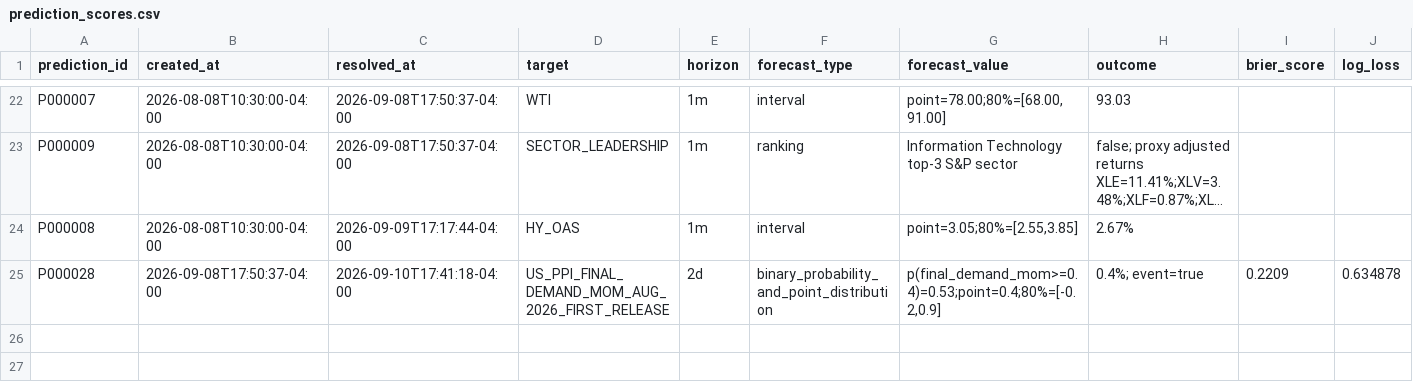
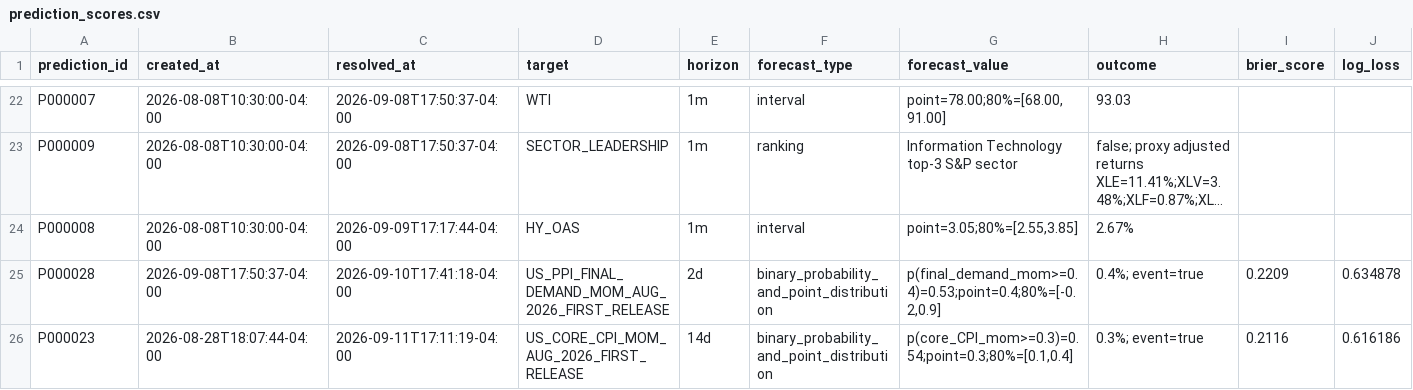
Before and after one commit to 6t8hggfm44-tech/persistent-thinking-using-market-data, a CSV file: evaluations/prediction_scores.csv, drawn as a sheet; only a part is shown, gaps mark what is left out; long unchanged cells end in …; rows hold the shown columns only; the diff names each change by its address in the sheet, - before the commit and + after, or states it on an @@ line.

Commit message:
Score P000023 core CPI resolution

```diff
--- a/evaluations/prediction_scores.csv
+++ b/evaluations/prediction_scores.csv
+row 26: P000023 | 2026-08-28T18:07:44-04:00 | 2026-09-11T17:11:19-04:00 | US_CORE_CPI_MOM_AUG_2026_FIRST_RELEASE | 14d | binary_probability_and_point_distribution | p(core_CPI_mom>=0.3)=0.54;point=0.3;80%=[0.1,0.4] | 0.3%; event=true | 0.2116 | 0.616186
```
